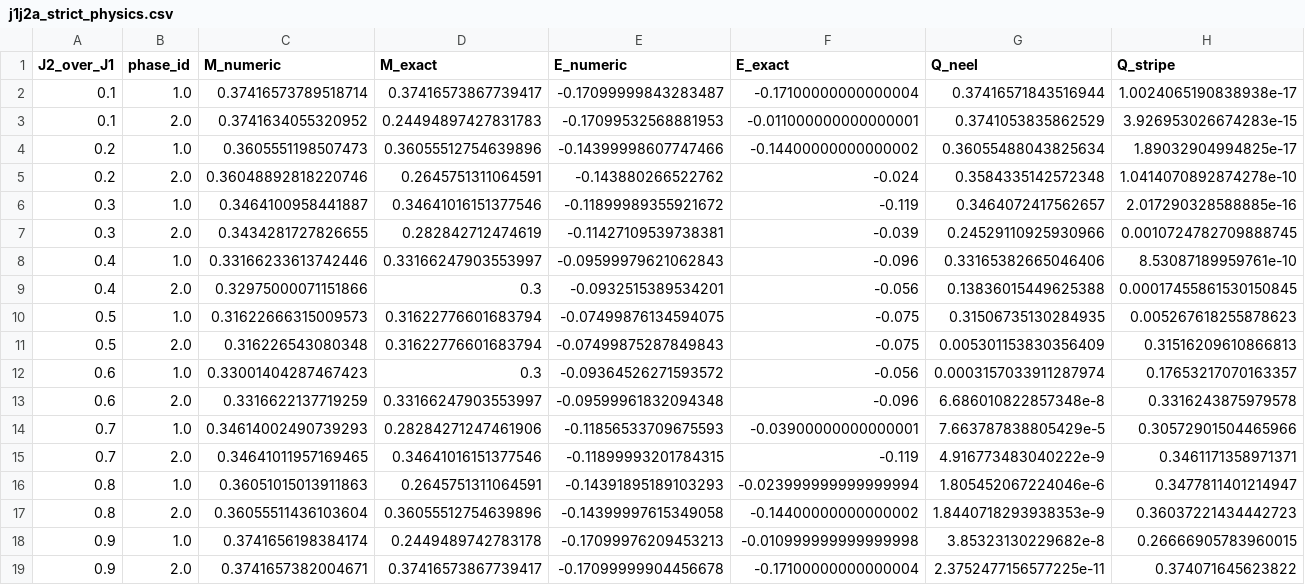
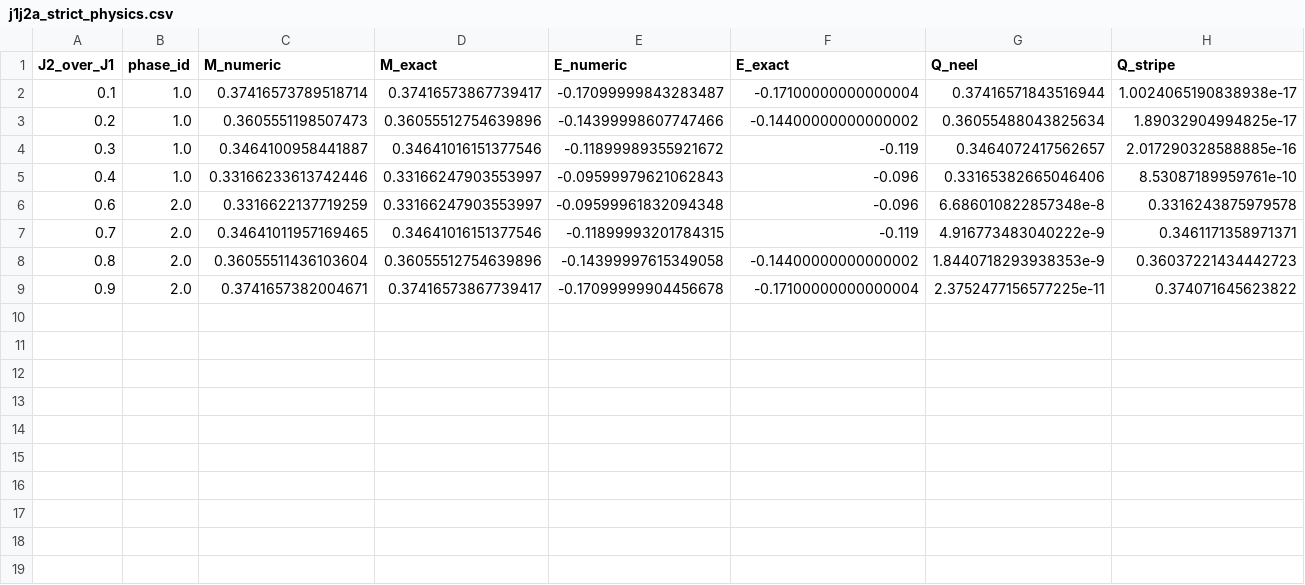
Before and after one commit to naraguho/AVP_SDW, a CSV file: integrator/check_Heun+SIB/results/j1j2a_strict_physics.csv, drawn as a sheet; only a part is shown; rows hold the shown columns only; the diff names each change by its address in the sheet, - before the commit and + after, or states it on an @@ line.

```diff
--- a/integrator/check_Heun+SIB/results/j1j2a_strict_physics.csv
+++ b/integrator/check_Heun+SIB/results/j1j2a_strict_physics.csv
-row 3: 0.1 | 2.0 | 0.3741634055320952 | 0.24494897427831783 | -0.17099532568881953 | -0.011000000000000001 | 0.3741053835862529 | 3.926953026674283e-15
-row 5: 0.2 | 2.0 | 0.36048892818220746 | 0.2645751311064591 | -0.143880266522762 | -0.024 | 0.3584335142572348 | 1.0414070892874278e-10
-row 7: 0.3 | 2.0 | 0.3434281727826655 | 0.282842712474619 | -0.11427109539738381 | -0.039 | 0.24529110925930966 | 0.0010724782709888745
-row 9: 0.4 | 2.0 | 0.32975000071151866 | 0.3 | -0.0932515389534201 | -0.056 | 0.13836015449625388 | 0.00017455861530150845
-row 10: 0.5 | 1.0 | 0.31622666315009573 | 0.31622776601683794 | -0.07499876134594075 | -0.075 | 0.31506735130284935 | 0.005267618255878623
-row 11: 0.5 | 2.0 | 0.316226543080348 | 0.31622776601683794 | -0.07499875287849843 | -0.075 | 0.005301153830356409 | 0.31516209610866813
-row 12: 0.6 | 1.0 | 0.33001404287467423 | 0.3 | -0.09364526271593572 | -0.056 | 0.0003157033911287974 | 0.17653217070163357
-row 14: 0.7 | 1.0 | 0.34614002490739293 | 0.28284271247461906 | -0.11856533709675593 | -0.03900000000000001 | 7.663787838805429e-5 | 0.30572901504465966
-row 16: 0.8 | 1.0 | 0.36051015013911863 | 0.2645751311064591 | -0.14391895189103293 | -0.023999999999999994 | 1.805452067224046e-6 | 0.3477811401214947
-row 18: 0.9 | 1.0 | 0.3741656198384174 | 0.2449489742783178 | -0.17099976209453213 | -0.010999999999999998 | 3.85323130229682e-8 | 0.26666905783960015
```
Also changed, not shown: 4 other files.
